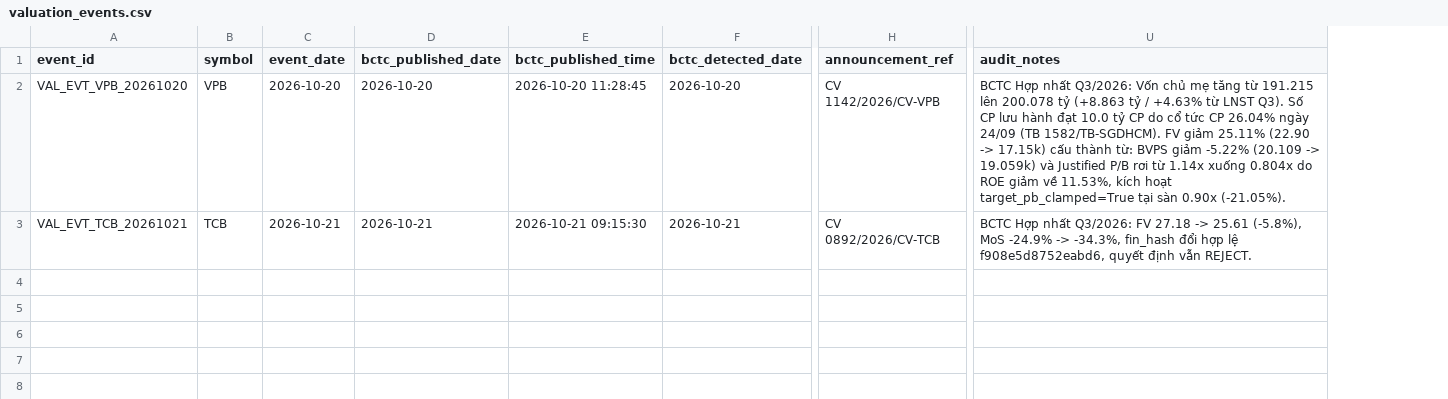
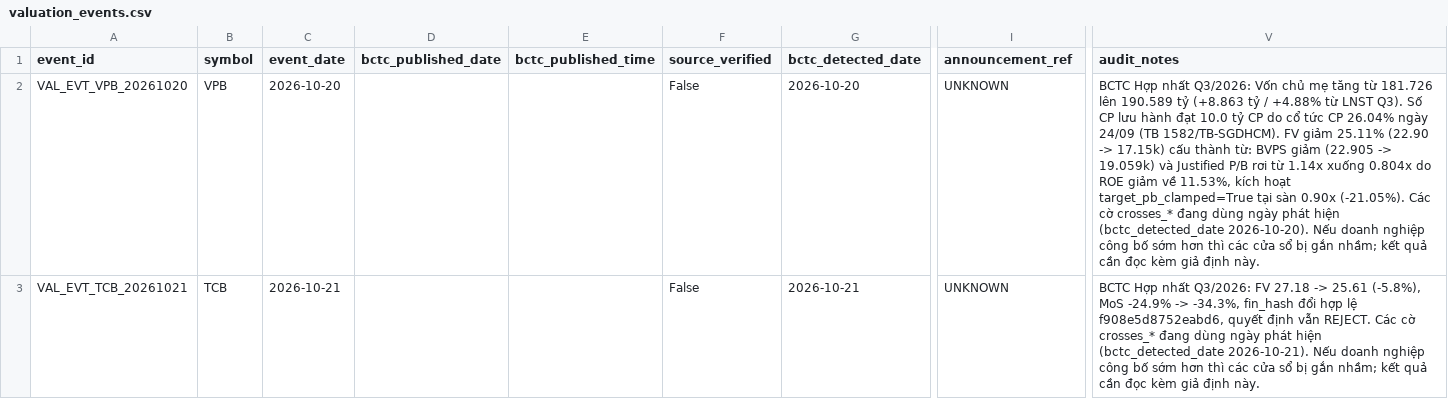
Before and after one commit to VinhTung1410/Stock-AI, a CSV file: data/valuation_events.csv, drawn as a sheet; only a part is shown, gaps mark what is left out; addresses are those after the commit; the diff names each change by its address in the sheet, - before the commit and + after, or states it on an @@ line.

```diff
--- a/data/valuation_events.csv
+++ b/data/valuation_events.csv
+column F (source_verified), rows 2-3: False | False
-D2 (bctc_published_date): 2026-10-20
+D2 (bctc_published_date): (empty)
-E2 (bctc_published_time): 2026-10-20 11:28:45
+E2 (bctc_published_time): (empty)
-I2 (announcement_ref): CV 1142/2026/CV-VPB
+I2 (announcement_ref): UNKNOWN
-V2 (audit_notes): …tăng từ 191.215 lên 200.078 tỷ (+8.863 tỷ / +4.63% từ LNST Q3). Số CP lưu hành đạt 10.0 tỷ CP do cổ tức CP 26.04% ngày 24/09 (TB 1582/TB-SGDHCM). FV giảm 25.11% (22.90 -> 17.15k) cấu thành từ: BVPS giảm -5.22% (20.109 -> 19.059k) và Justified P/B rơi từ 1.14x xuống 0.804x do ROE giảm về 11.53%, kích hoạt target_pb_clamped=True tại sàn 0.90x (-21.05%).
+V2 (audit_notes): …tăng từ 181.726 lên 190.589 tỷ (+8.863 tỷ / +4.88% từ LNST Q3). Số CP lưu hành đạt 10.0 tỷ CP do cổ tức CP 26.04% ngày 24/09 (TB 1582/TB-SGDHCM). FV giảm 25.11% (22.90 -> 17.15k) cấu thành từ: BVPS giảm (22.905 -> 19.059k) và Justified P/B rơi từ 1.14x xuống 0.804x do ROE giảm về 11.53%, kích hoạt target_pb_clamped=True tại sàn 0.90x (-21.05%). Các cờ crosses_* đang dùng ngày phát hiện (bctc_detected_date 2026-10-20). Nếu doanh nghiệp công bố sớm hơn thì các cửa sổ bị gắn nhầm; kết quả cần đọc kèm giả định này.
-D3 (bctc_published_date): 2026-10-21
+D3 (bctc_published_date): (empty)
-E3 (bctc_published_time): 2026-10-21 09:15:30
+E3 (bctc_published_time): (empty)
-I3 (announcement_ref): CV 0892/2026/CV-TCB
+I3 (announcement_ref): UNKNOWN
-V3 (audit_notes): …vẫn REJECT.
+V3 (audit_notes): …vẫn REJECT. Các cờ crosses_* đang dùng ngày phát hiện (bctc_detected_date 2026-10-21). Nếu doanh nghiệp công bố sớm hơn thì các cửa sổ bị gắn nhầm; kết quả cần đọc kèm giả định này.
```
Also changed, not shown: 25 other files.
